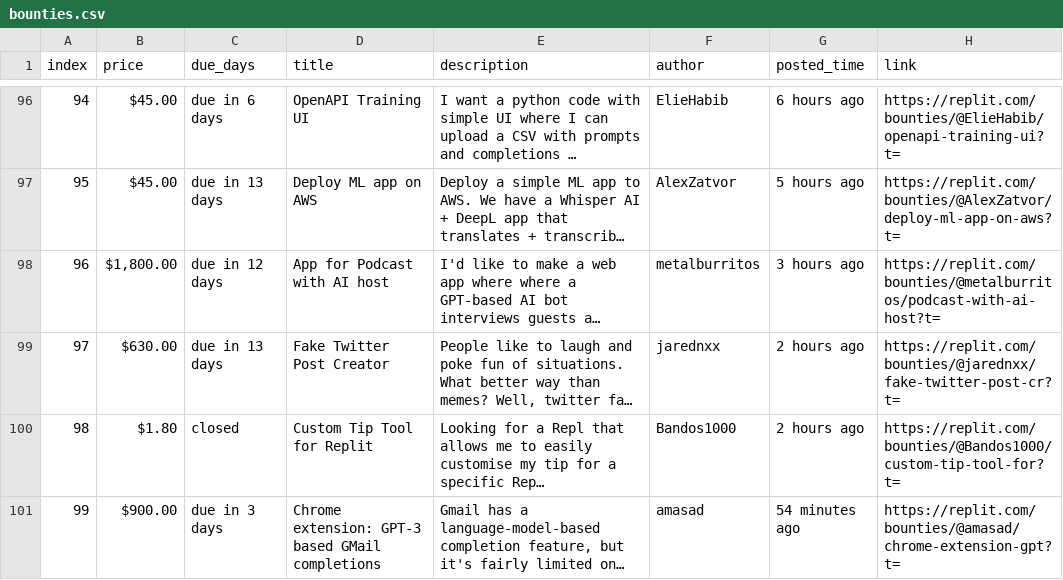
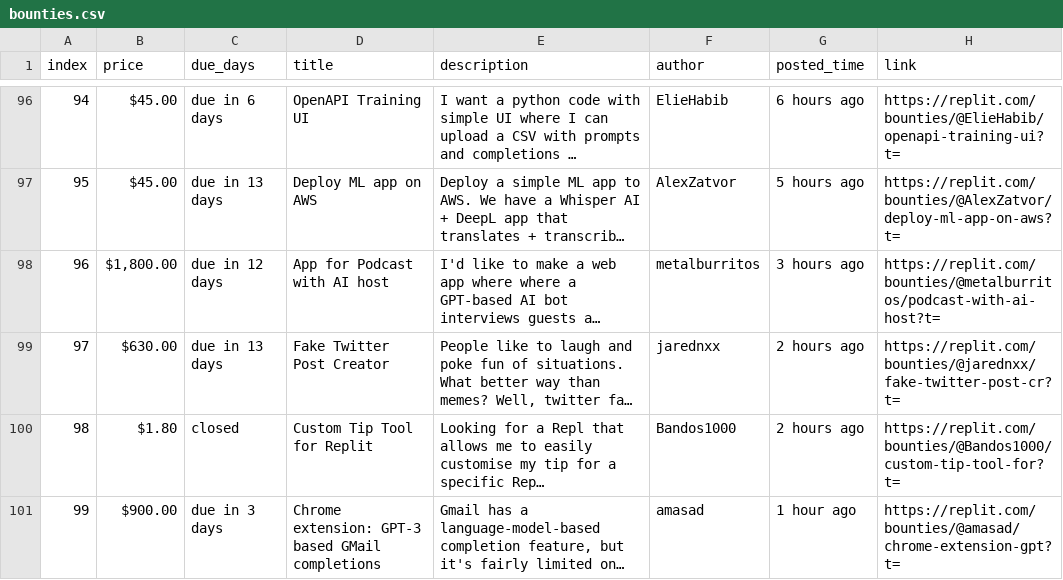
Before and after one commit to YazidKurdi/Replit-bounty-scraper, a CSV file: bounties.csv, drawn as a sheet; only a part is shown, gaps mark what is left out; long unchanged cells end in …; the diff names each change by its address in the sheet, - before the commit and + after, or states it on an @@ line.

```diff
--- a/bounties.csv
+++ b/bounties.csv
-G101 (posted_time): 54 minutes ago
+G101 (posted_time): 1 hour ago
```
Also changed, not shown: 1 other file.
